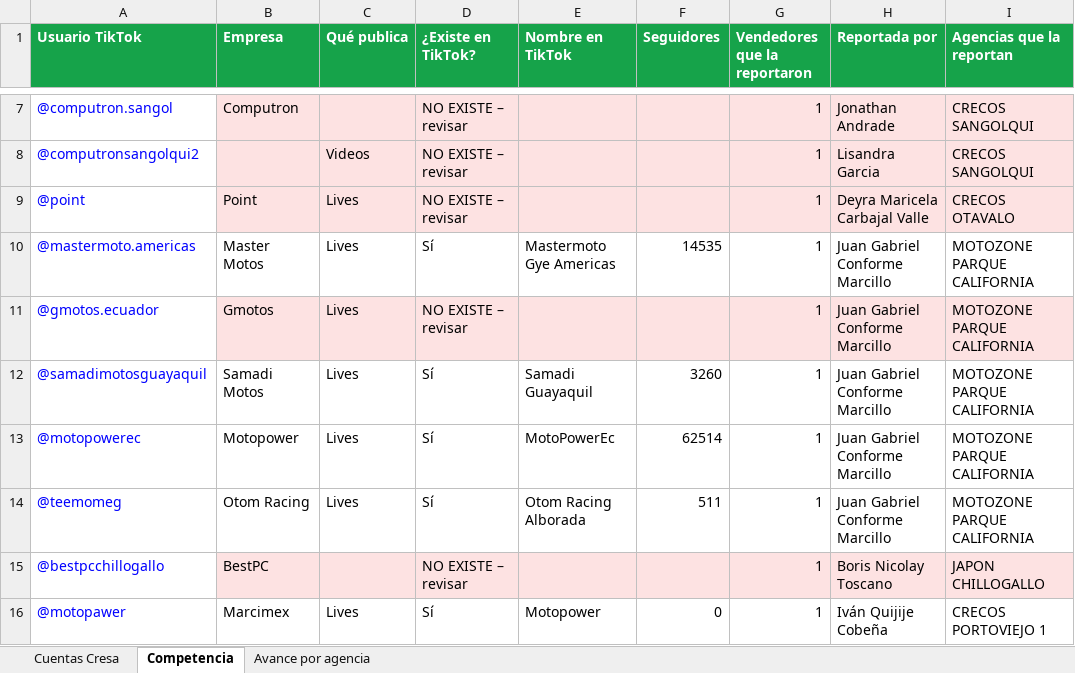
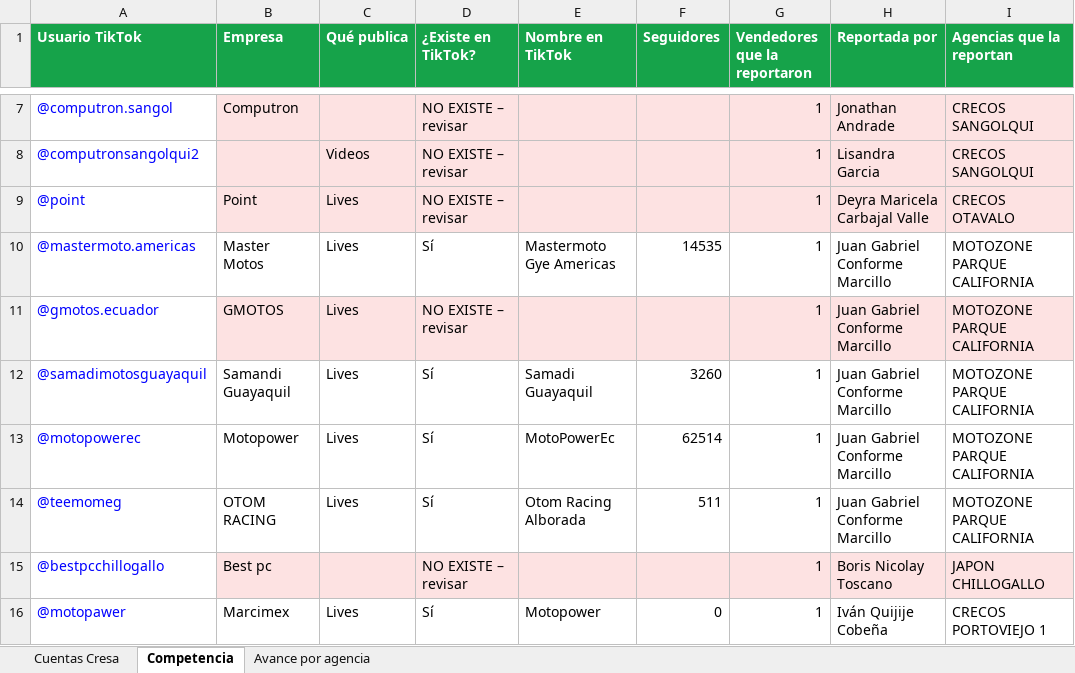
Before and after one commit to cdizquierdoc-hub/monitor-lives-tiktok, an Excel workbook: data/encuesta/Encuesta_TikTok_Cresa.xlsx, sheet Competencia, drawn as a sheet; only a part is shown, gaps mark what is left out; values as stored, in another font and other column widths than the file's, no borders; the diff names each change by its address in the sheet, - before the commit and + after, or states it on an @@ line.

```diff
--- a/data/encuesta/Encuesta_TikTok_Cresa.xlsx (sheet Competencia)
+++ b/data/encuesta/Encuesta_TikTok_Cresa.xlsx (sheet Competencia)
-B11 (Empresa): Gmotos
+B11 (Empresa): GMOTOS
-B12 (Empresa): Samadi Motos
+B12 (Empresa): Samandi Guayaquil
-B14 (Empresa): Otom Racing
+B14 (Empresa): OTOM RACING
-B15 (Empresa): BestPC
+B15 (Empresa): Best pc
```
Also changed, not shown: sheet Cuentas Cresa, sheet Avance por agencia, 6 other files.
